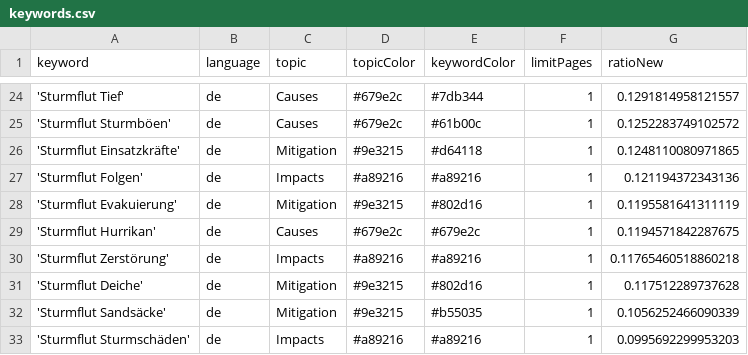
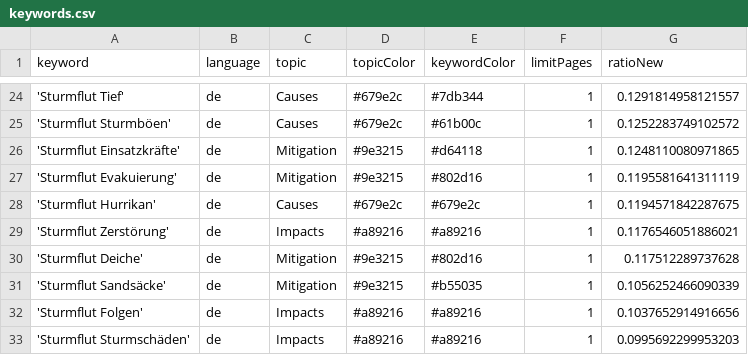
Before and after one commit to MomoMusic/winterIsComing2, a CSV file: keywords.csv, drawn as a sheet; only a part is shown, gaps mark what is left out.

Commit message:
Commit from GitHub Actions (harvest:0.0)

```diff
--- a/keywords.csv
+++ b/keywords.csv
@@ -26,8 +26,8 @@ keyword,language,topic,topicColor,keywordColor,limitPages,ratioNew
 'Sturmflut Einsatzkräfte',de,Mitigation,#9e3215,#d64118,1,0.1248110080971865
-'Sturmflut Folgen',de,Impacts,#a89216,#a89216,1,0.121194372343136
 'Sturmflut Evakuierung',de,Mitigation,#9e3215,#802d16,1,0.1195581641311119
 'Sturmflut Hurrikan',de,Causes,#679e2c,#679e2c,1,0.1194571842287675
-'Sturmflut Zerstörung',de,Impacts,#a89216,#a89216,1,0.11765460518860218
+'Sturmflut Zerstörung',de,Impacts,#a89216,#a89216,1,0.1176546051886021
 'Sturmflut Deiche',de,Mitigation,#9e3215,#802d16,1,0.117512289737628
 'Sturmflut Sandsäcke',de,Mitigation,#9e3215,#b55035,1,0.1056252466090339
+'Sturmflut Folgen',de,Impacts,#a89216,#a89216,1,0.1037652914916656
 'Sturmflut Sturmschäden',de,Impacts,#a89216,#a89216,1,0.0995692299953203
```
